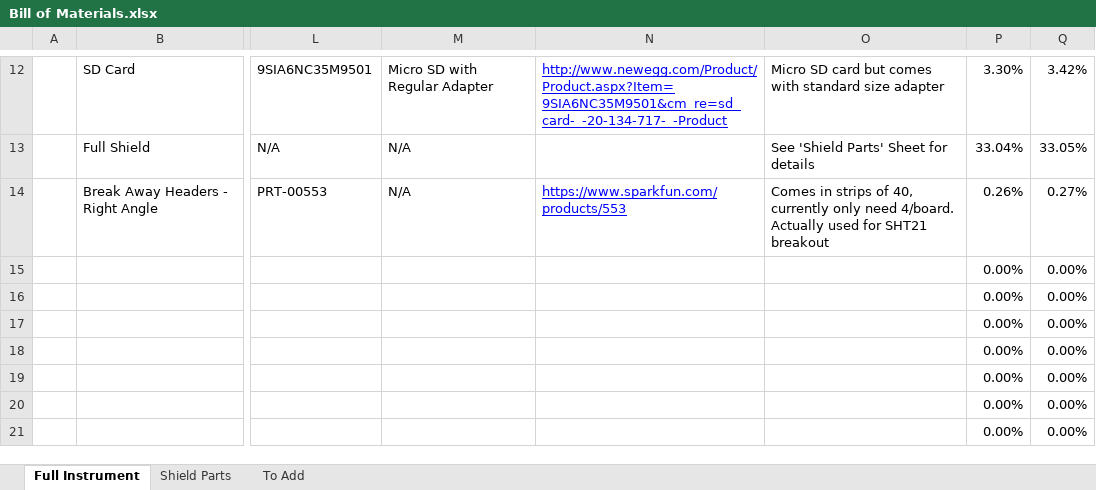
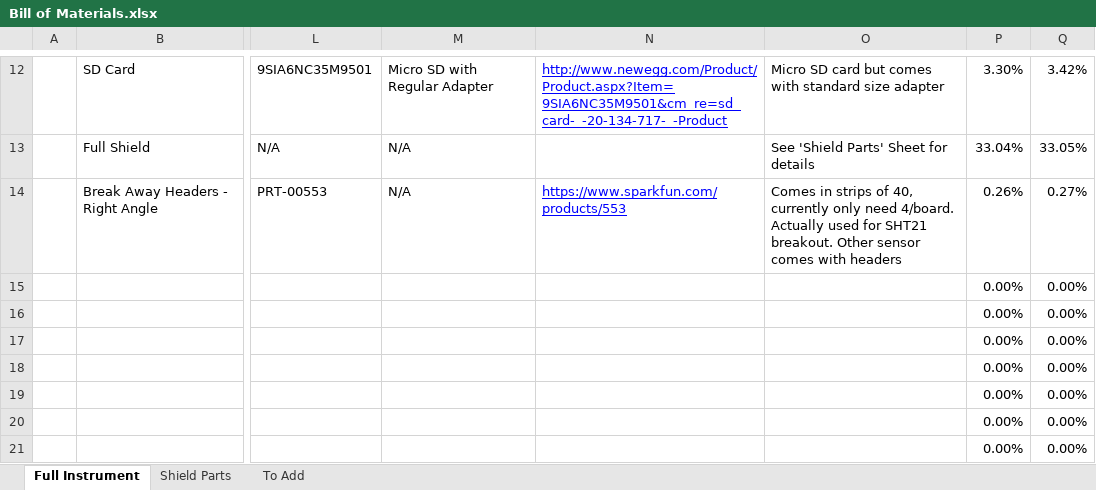
Before and after one commit to madvoid/BTEMS, an Excel workbook: Bill of Materials.xlsx, sheet Full Instrument, drawn as a sheet; only a part is shown, gaps mark what is left out; values as stored, in another font and other column widths than the file's, no borders; the diff names each change by its address in the sheet, - before the commit and + after, or states it on an @@ line.

```diff
--- a/Bill of Materials.xlsx (sheet Full Instrument)
+++ b/Bill of Materials.xlsx (sheet Full Instrument)
-O14: …for SHT21 breakout
+O14: …for SHT21 breakout. Other sensor comes with headers
```
Also changed, not shown: sheet To Add, 2 other files.
